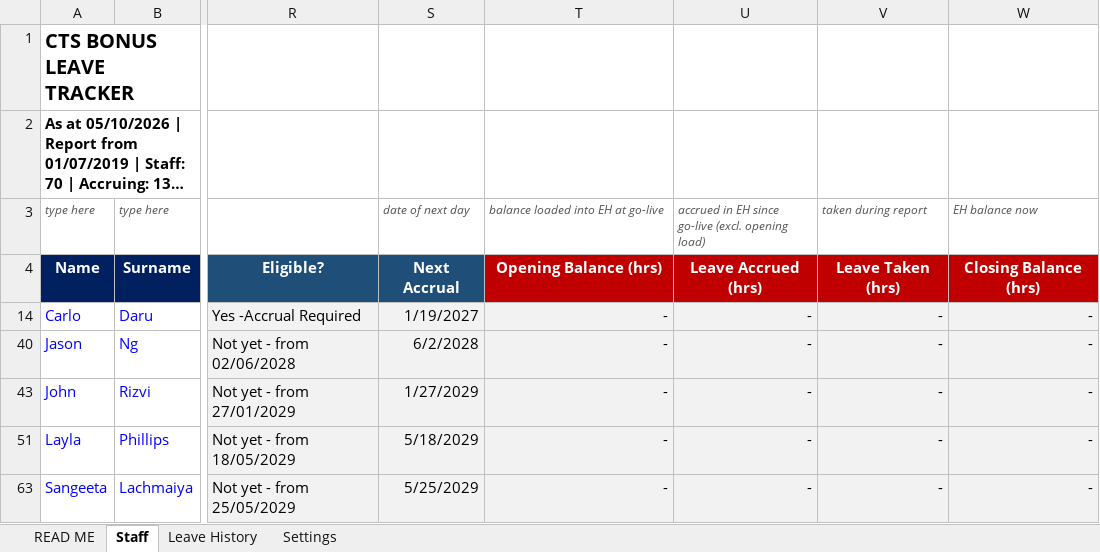
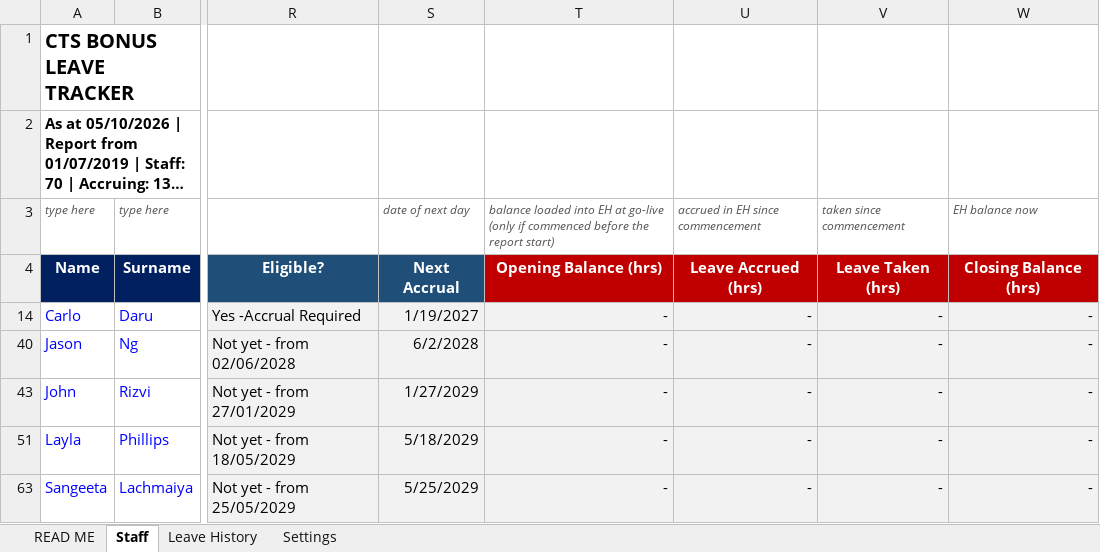
Before and after one commit to WesleyNelson-O33/Claude, an Excel workbook: Bonus Leave Accrual Workbook DN 01102026 - fixed.xlsx, sheet Staff, drawn as a sheet; only a part is shown, gaps mark what is left out; long unchanged cells end in …; values as stored, in another font and other column widths than the file's, no borders; charts and pictures and conditional formats not drawn; the diff names each change by its address in the sheet, - before the commit and + after, or states it on an @@ line.

```diff
--- a/Bonus Leave Accrual Workbook DN 01102026 - fixed.xlsx (sheet Staff)
+++ b/Bonus Leave Accrual Workbook DN 01102026 - fixed.xlsx (sheet Staff)
-T3: …at go-live
+T3: …at go-live (only if commenced before the report start)
-U3: accrued in EH since go-live (excl. opening load)
+U3: accrued in EH since commencement
-V3: taken during report
+V3: taken since commencement
```
Also changed, not shown: sheet Leave History, hidden cells, CTS_Bonus_Leave_Tracker.xlsx.
